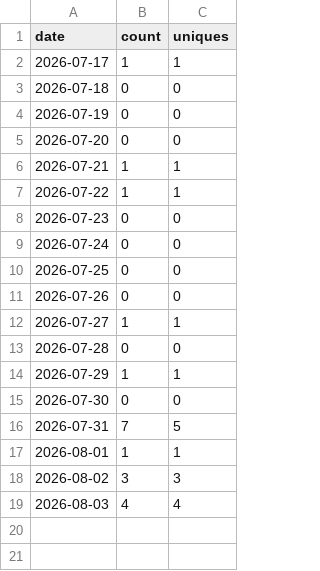
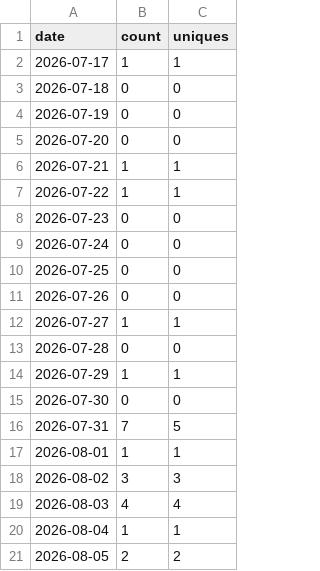
Before and after one commit to Kr1sCode/infra-automation-lab, a CSV file: .github/traffic/clones.csv, drawn as a sheet; the diff names each change by its address in the sheet, - before the commit and + after, or states it on an @@ line.

```diff
--- a/.github/traffic/clones.csv
+++ b/.github/traffic/clones.csv
+row 20: 2026-08-04 | 1 | 1
+row 21: 2026-08-05 | 2 | 2
```
Also changed, not shown: .github/traffic/views.csv.
